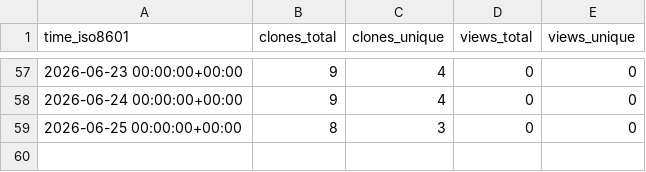
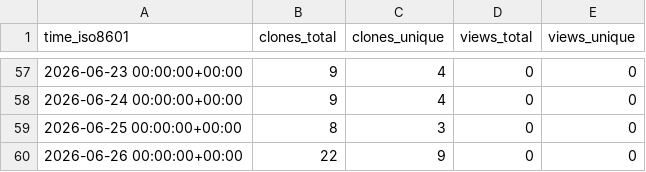
Before and after one commit to RTSpatial/RTSpatial, a CSV file: RTSpatial/RTSpatial/ghrs-data/views_clones_aggregate.csv, drawn as a sheet; only a part is shown, gaps mark what is left out; the diff names each change by its address in the sheet, - before the commit and + after, or states it on an @@ line.

```diff
--- a/RTSpatial/RTSpatial/ghrs-data/views_clones_aggregate.csv
+++ b/RTSpatial/RTSpatial/ghrs-data/views_clones_aggregate.csv
+row 60: 2026-06-26 00:00:00+00:00 | 22 | 9 | 0 | 0
```
Also changed, not shown: 1 other file.
